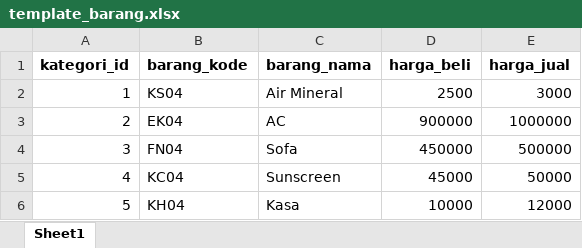
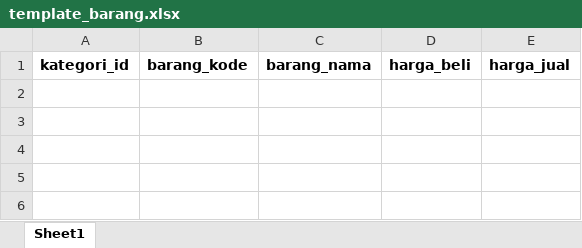
Before and after one commit to suhattaa/PWL_POS, an Excel workbook: public/template_barang.xlsx, sheet Sheet1, drawn as a sheet; values as stored, in another font and other column widths than the file's, no borders; the diff names each change by its address in the sheet, - before the commit and + after, or states it on an @@ line.

```diff
--- a/public/template_barang.xlsx (sheet Sheet1)
+++ b/public/template_barang.xlsx (sheet Sheet1)
-row 2: 1 | KS04 | Air Mineral | 2500 | 3000
-row 3: 2 | EK04 | AC | 900000 | 1000000
-row 4: 3 | FN04 | Sofa | 450000 | 500000
-row 5: 4 | KC04 | Sunscreen | 45000 | 50000
-row 6: 5 | KH04 | Kasa | 10000 | 12000
```
Also changed, not shown: 37 other files.
